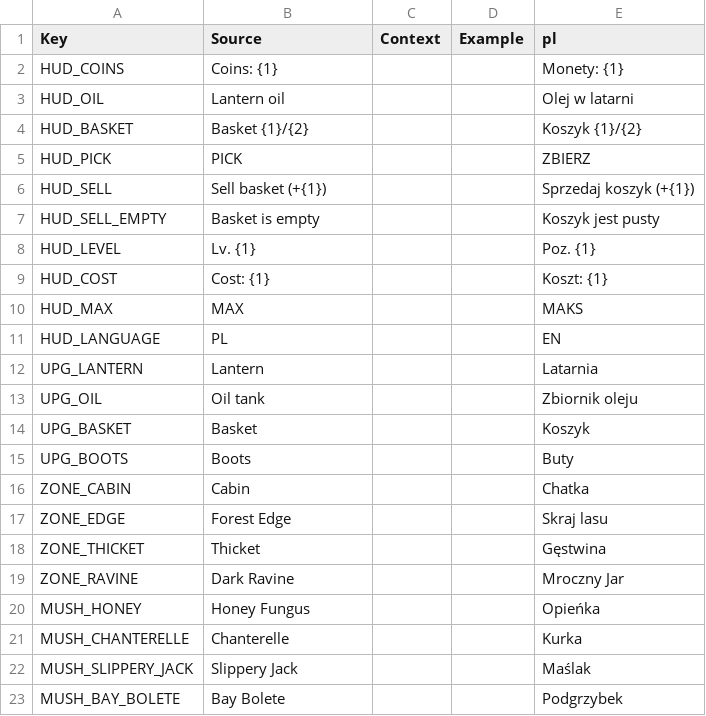
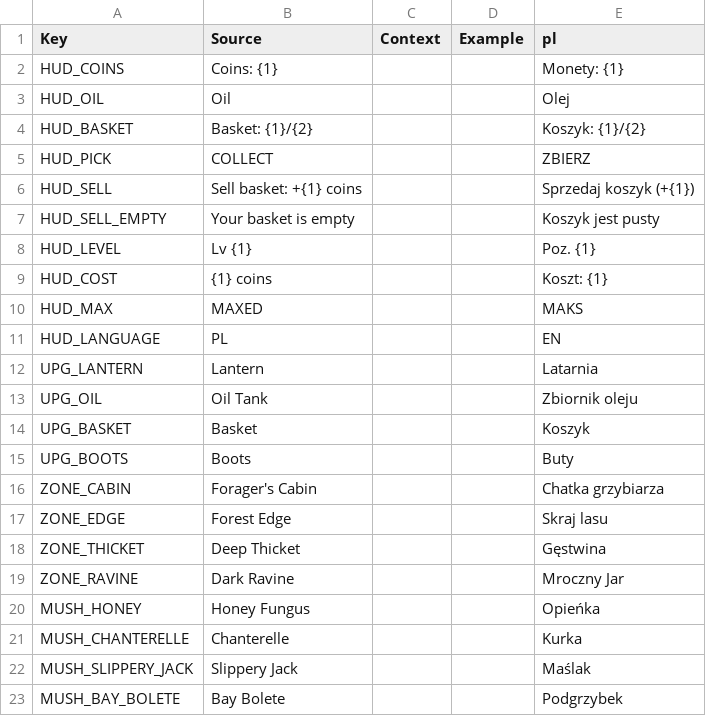
Before and after one commit to sybdev007/mushrooms, a CSV file: src/localization/GameStrings.csv, drawn as a sheet; only a part is shown; the diff covers the shown part only.

```diff
--- a/src/localization/GameStrings.csv
+++ b/src/localization/GameStrings.csv
@@ -2,18 +2,18 @@ Key,Source,Context,Example,pl
 HUD_COINS,Coins: {1},,,Monety: {1}
-HUD_OIL,Lantern oil,,,Olej w latarni
-HUD_BASKET,Basket {1}/{2},,,Koszyk {1}/{2}
-HUD_PICK,PICK,,,ZBIERZ
-HUD_SELL,Sell basket (+{1}),,,Sprzedaj koszyk (+{1})
-HUD_SELL_EMPTY,Basket is empty,,,Koszyk jest pusty
-HUD_LEVEL,Lv. {1},,,Poz. {1}
-HUD_COST,Cost: {1},,,Koszt: {1}
-HUD_MAX,MAX,,,MAKS
+HUD_OIL,Oil,,,Olej
+HUD_BASKET,Basket: {1}/{2},,,Koszyk: {1}/{2}
+HUD_PICK,COLLECT,,,ZBIERZ
+HUD_SELL,Sell basket: +{1} coins,,,Sprzedaj koszyk (+{1})
+HUD_SELL_EMPTY,Your basket is empty,,,Koszyk jest pusty
+HUD_LEVEL,Lv {1},,,Poz. {1}
+HUD_COST,{1} coins,,,Koszt: {1}
+HUD_MAX,MAXED,,,MAKS
 HUD_LANGUAGE,PL,,,EN
 UPG_LANTERN,Lantern,,,Latarnia
-UPG_OIL,Oil tank,,,Zbiornik oleju
+UPG_OIL,Oil Tank,,,Zbiornik oleju
 UPG_BASKET,Basket,,,Koszyk
 UPG_BOOTS,Boots,,,Buty
-ZONE_CABIN,Cabin,,,Chatka
+ZONE_CABIN,Forager's Cabin,,,Chatka grzybiarza
 ZONE_EDGE,Forest Edge,,,Skraj lasu
-ZONE_THICKET,Thicket,,,Gęstwina
+ZONE_THICKET,Deep Thicket,,,Gęstwina
 ZONE_RAVINE,Dark Ravine,,,Mroczny Jar
```
Also changed, not shown: 9 edited cells elsewhere in this file, 8 other files.
